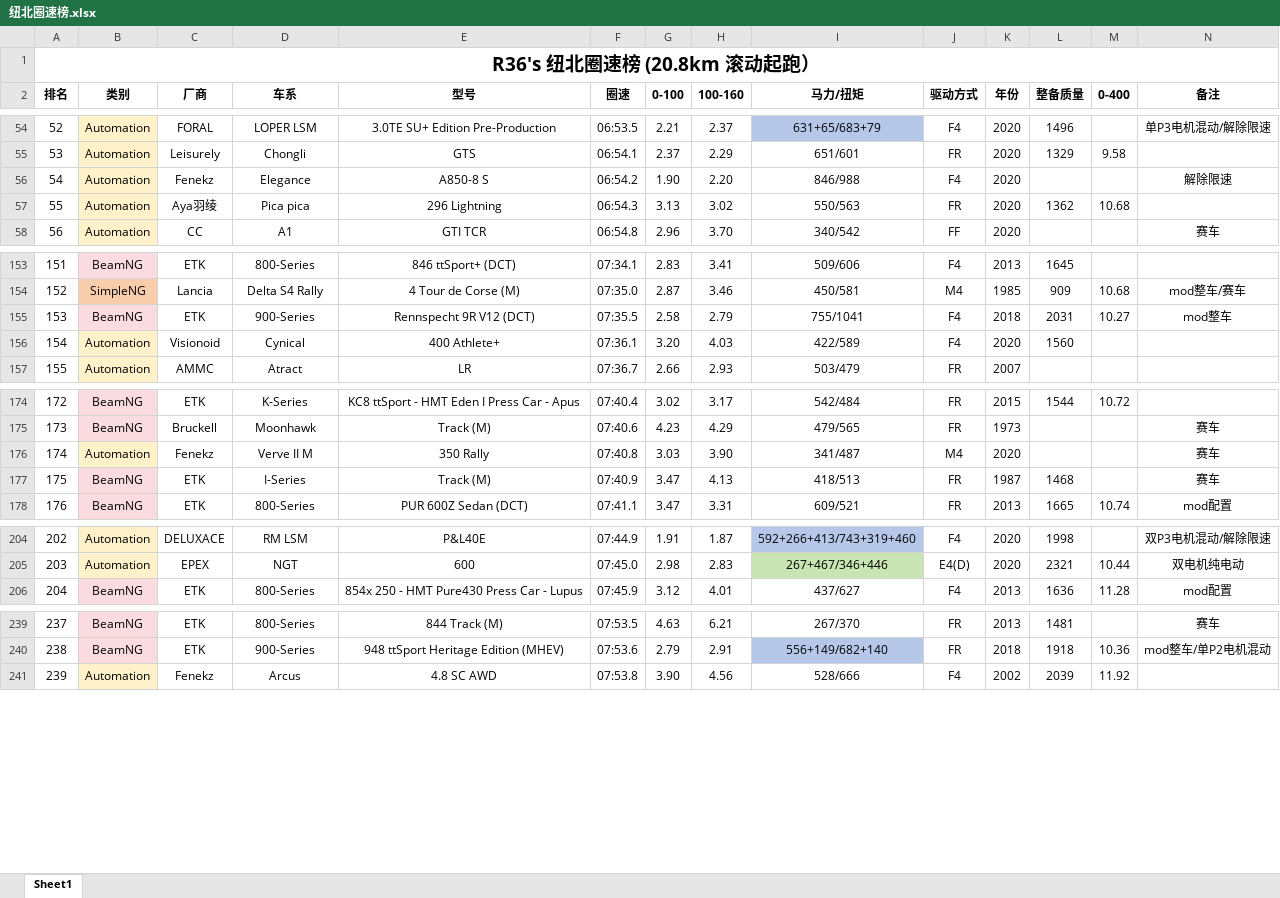
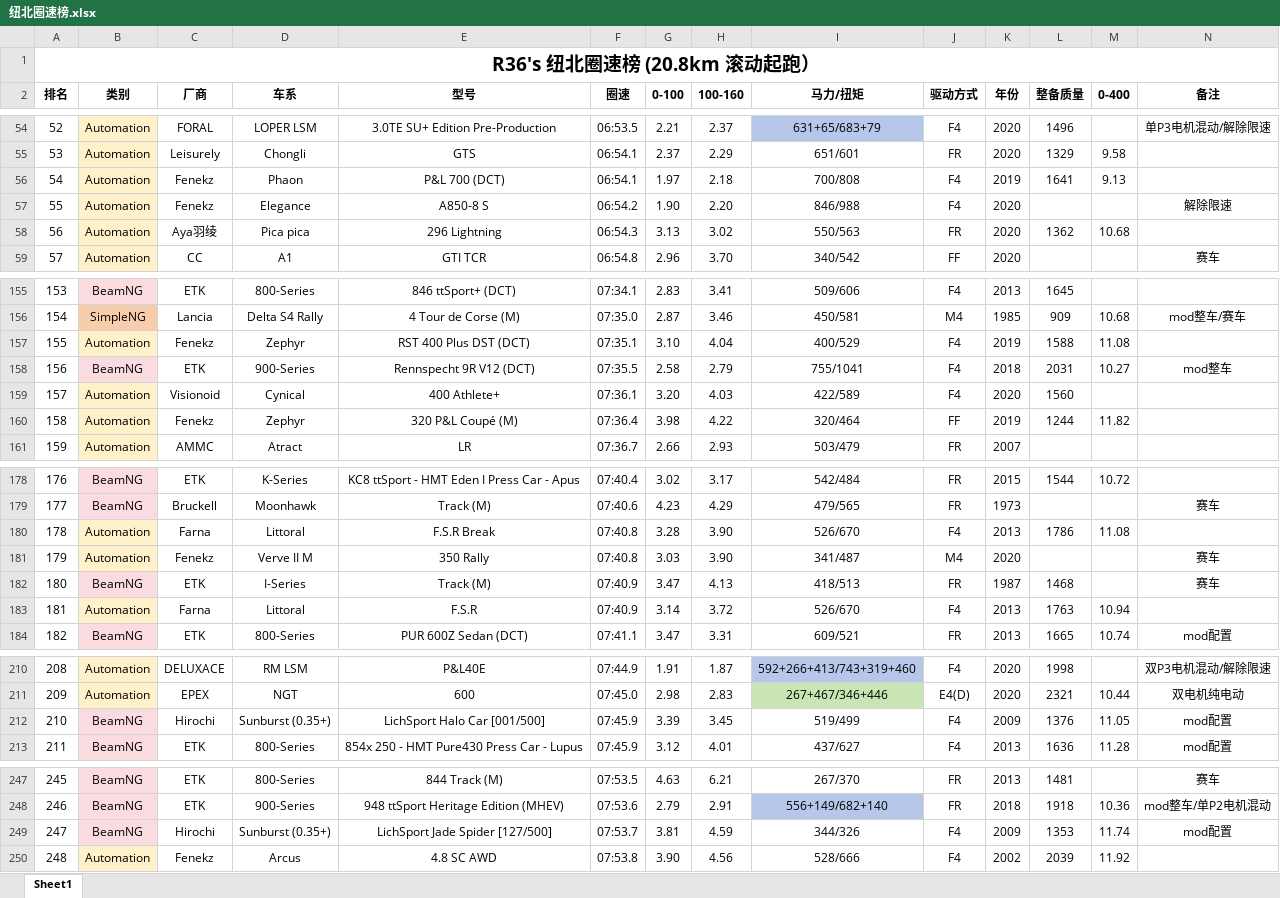
Before and after one commit to R36Variant/Nordschleife-laptimes, an Excel workbook: docs/纽北圈速榜.xlsx, sheet Sheet1, drawn as a sheet; only a part is shown, gaps mark what is left out; values as stored, in another font and other column widths than the file's, no borders; addresses are those after the commit; rows hold the shown columns only; the diff covers the shown part only; the diff names each change by its address in the sheet, - before the commit and + after, or states it on an @@ line.

```diff
--- a/docs/纽北圈速榜.xlsx (sheet Sheet1)
+++ b/docs/纽北圈速榜.xlsx (sheet Sheet1)
+row 56: 54 | Automation | Fenekz | Phaon | P&L 700 (DCT) | 06:54.1 | 1.97 | 2.18 | 700/808 | F4 | 2019 | 1641 | 9.13
@@ column A (排名) renumbered between rows 57 and 827 @@
+row 157: 155 | Automation | Fenekz | Zephyr | RST 400 Plus DST (DCT) | 07:35.1 | 3.10 | 4.04 | 400/529 | F4 | 2019 | 1588 | 11.08
+row 160: 158 | Automation | Fenekz | Zephyr | 320 P&L Coupé (M) | 07:36.4 | 3.98 | 4.22 | 320/464 | FF | 2019 | 1244 | 11.82
+row 180: 178 | Automation | Farna | Littoral | F.S.R Break | 07:40.8 | 3.28 | 3.90 | 526/670 | F4 | 2013 | 1786 | 11.08
+row 183: 181 | Automation | Farna | Littoral | F.S.R | 07:40.9 | 3.14 | 3.72 | 526/670 | F4 | 2013 | 1763 | 10.94
+row 212: 210 | BeamNG | Hirochi | Sunburst (0.35+) | LichSport Halo Car [001/500] | 07:45.9 | 3.39 | 3.45 | 519/499 | F4 | 2009 | 1376 | 11.05 | mod配置
+row 249: 247 | BeamNG | Hirochi | Sunburst (0.35+) | LichSport Jade Spider [127/500] | 07:53.7 | 3.81 | 4.59 | 344/326 | F4 | 2009 | 1353 | 11.74 | mod配置
```
Also changed, not shown: 9 added rows elsewhere in this sheet, 1 other file.
